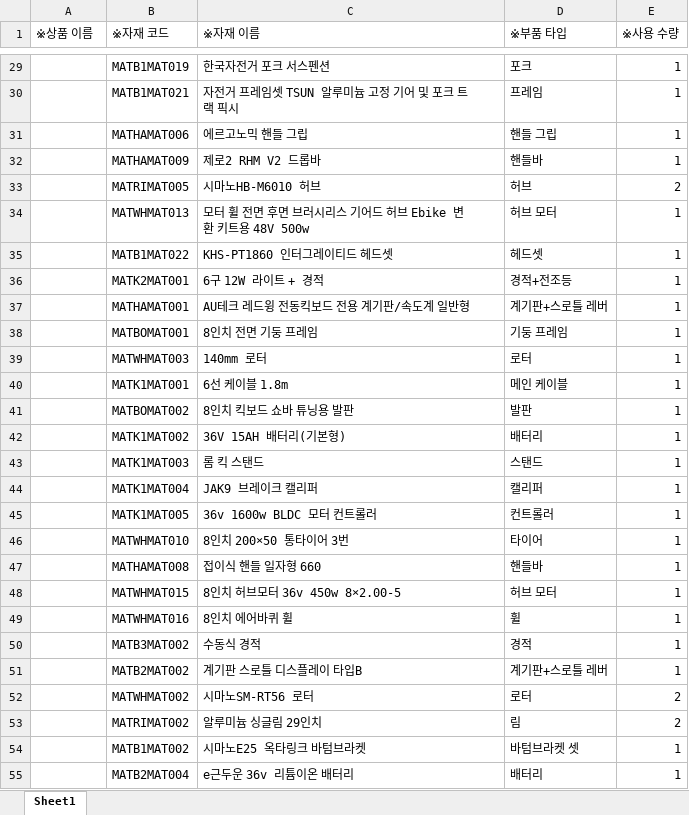
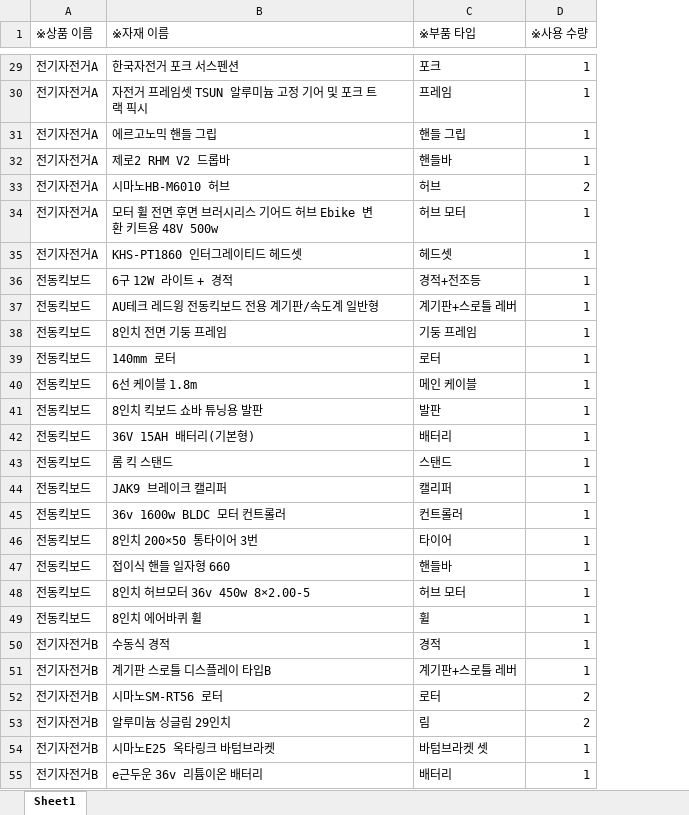
Before and after one commit to dogsdays123/KDTProject, an Excel workbook: dummyData/testBom.xlsx, sheet Sheet1, drawn as a sheet; only a part is shown, gaps mark what is left out; values as stored, in another font and other column widths than the file's, no borders; the diff covers the shown part only; the diff names each change by its address in the sheet, - before the commit and + after, or states it on an @@ line.

```diff
--- a/dummyData/testBom.xlsx (sheet Sheet1)
+++ b/dummyData/testBom.xlsx (sheet Sheet1)
-column B (※자재 코드), rows 29-55: MATB1MAT019 | MATB1MAT021 | MATHAMAT006 | MATHAMAT009 | MATRIMAT005 | MATWHMAT013 | MATB1MAT022 | MATK2MAT001 | MATHAMAT001 | MATBOMAT001 | MATWHMAT003 | MATK1MAT001 | MATBOMAT002 | MATK1MAT002 | MATK1MAT003 | MATK1MAT004 | MATK1MAT005 | MATWHMAT010 | MATHAMAT008 | MATWHMAT015 | MATWHMAT016 | MATB3MAT002 | MATB2MAT002 | MATWHMAT002 | MATRIMAT002 | MATB1MAT002 | MATB2MAT004
-A29:A35 (※상품 이름): (empty)
+A29:A35 (※상품 이름): 전기자전거A
-A36:A49 (※상품 이름): (empty)
+A36:A49 (※상품 이름): 전동킥보드
-A50:A55 (※상품 이름): (empty)
+A50:A55 (※상품 이름): 전기자전거B
```
Also changed, not shown: 56 edited cells elsewhere in this sheet, dummyData/testMaterial.xlsx, 13 other files.
